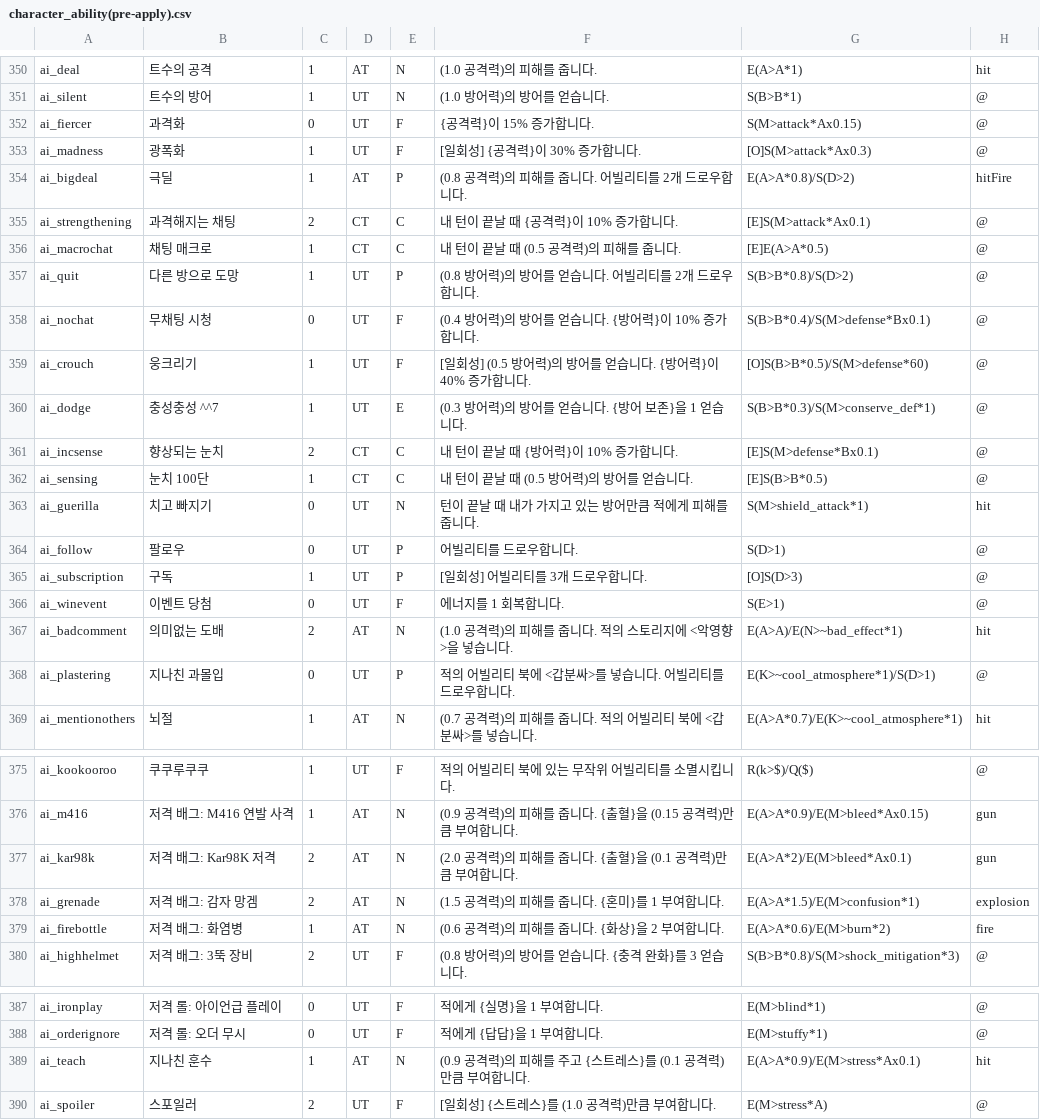
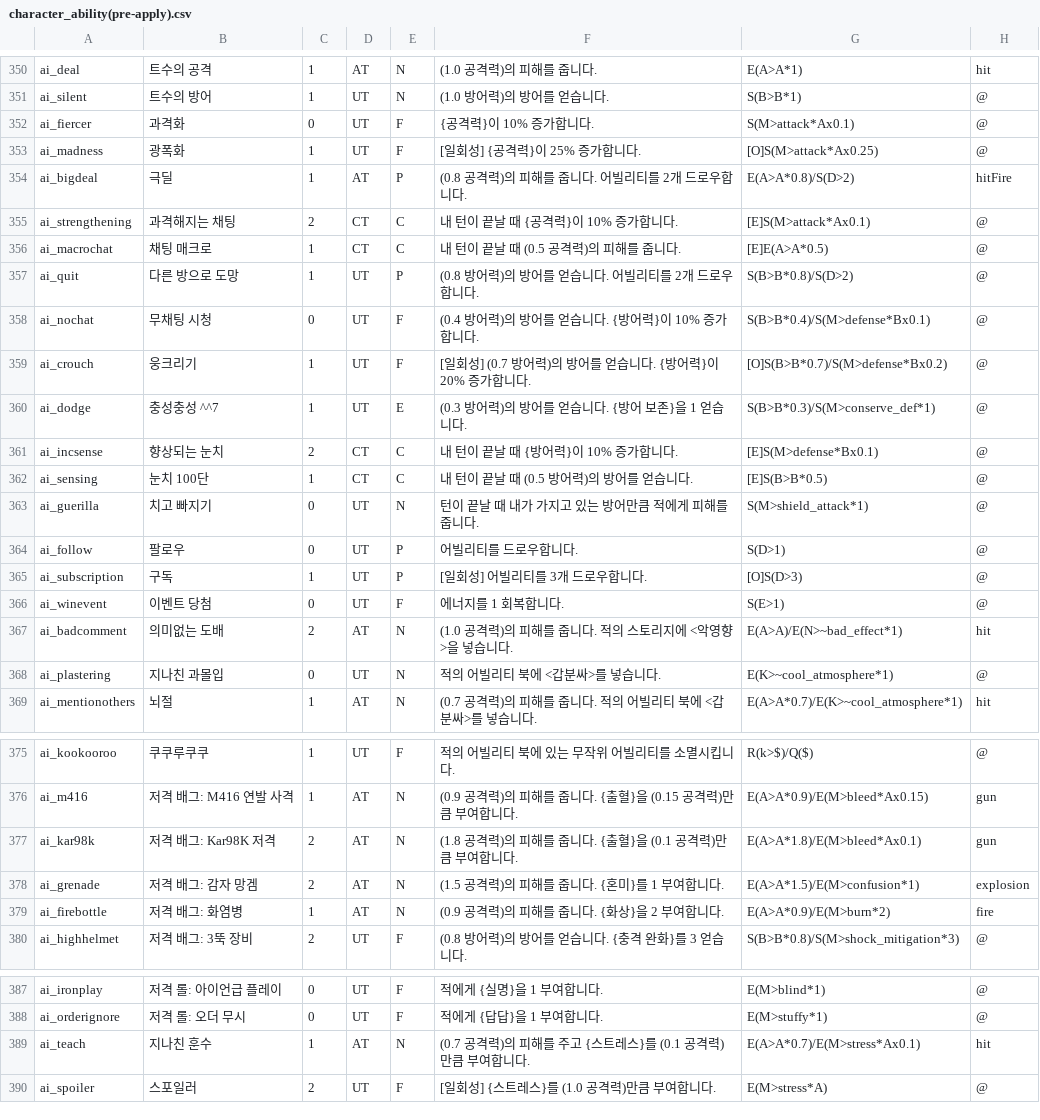
Before and after one commit to RMKroar/Streamers-Rise, a CSV file: character_ability(pre-apply).csv, drawn as a sheet; only a part is shown, gaps mark what is left out.

Commit message:
Update character_ability(pre-apply).csv

```diff
--- a/character_ability(pre-apply).csv
+++ b/character_ability(pre-apply).csv
@@ -351,4 +351,4 @@ ai_deal,트수의 공격,1,AT,N,(1.0 공격력)의 피해를 줍니다.,E(A>A*1)
 ai_silent,트수의 방어,1,UT,N,(1.0 방어력)의 방어를 얻습니다.,S(B>B*1),@
-ai_fiercer,과격화,0,UT,F,{공격력}이 15% 증가합니다.,S(M>attack*Ax0.15),@
-ai_madness,광폭화,1,UT,F,[일회성] {공격력}이 30% 증가합니다.,[O]S(M>attack*Ax0.3),@
+ai_fiercer,과격화,0,UT,F,{공격력}이 10% 증가합니다.,S(M>attack*Ax0.1),@
+ai_madness,광폭화,1,UT,F,[일회성] {공격력}이 25% 증가합니다.,[O]S(M>attack*Ax0.25),@
 ai_bigdeal,극딜,1,AT,P,(0.8 공격력)의 피해를 줍니다. 어빌리티를 2개 드로우합니다.,E(A>A*0.8)/S(D>2),hitFire
@@ -358,3 +358,3 @@ ai_quit,다른 방으로 도망,1,UT,P,(0.8 방어력)의 방어를 얻습니다
 ai_nochat,무채팅 시청,0,UT,F,(0.4 방어력)의 방어를 얻습니다. {방어력}이 10% 증가합니다.,S(B>B*0.4)/S(M>defense*Bx0.1),@
-ai_crouch,웅크리기,1,UT,F,[일회성] (0.5 방어력)의 방어를 얻습니다. {방어력}이 40% 증가합니다.,[O]S(B>B*0.5)/S(M>defense*60),@
+ai_crouch,웅크리기,1,UT,F,[일회성] (0.7 방어력)의 방어를 얻습니다. {방어력}이 20% 증가합니다.,[O]S(B>B*0.7)/S(M>defense*Bx0.2),@
 ai_dodge,충성충성 ^^7,1,UT,E,(0.3 방어력)의 방어를 얻습니다. {방어 보존}을 1 얻습니다.,S(B>B*0.3)/S(M>conserve_def*1),@
@@ -362,3 +362,3 @@ ai_incsense,향상되는 눈치,2,CT,C,내 턴이 끝날 때 {방어력}이 10%
 ai_sensing,눈치 100단,1,CT,C,내 턴이 끝날 때 (0.5 방어력)의 방어를 얻습니다.,[E]S(B>B*0.5),@
-ai_guerilla,치고 빠지기,0,UT,N,턴이 끝날 때 내가 가지고 있는 방어만큼 적에게 피해를 줍니다.,S(M>shield_attack*1),hit
+ai_guerilla,치고 빠지기,0,UT,N,턴이 끝날 때 내가 가지고 있는 방어만큼 적에게 피해를 줍니다.,S(M>shield_attack*1),@
 ai_follow,팔로우,0,UT,P,어빌리티를 드로우합니다.,S(D>1),@
@@ -367,3 +367,3 @@ ai_winevent,이벤트 당첨,0,UT,F,에너지를 1 회복합니다.,S(E>1),@
 ai_badcomment,의미없는 도배,2,AT,N,(1.0 공격력)의 피해를 줍니다. 적의 스토리지에 <악영향>을 넣습니다.,E(A>A)/E(N>~bad_effect*1),hit
-ai_plastering,지나친 과몰입,0,UT,P,적의 어빌리티 북에 <갑분싸>를 넣습니다. 어빌리티를 드로우합니다.,E(K>~cool_atmosphere*1)/S(D>1),@
+ai_plastering,지나친 과몰입,0,UT,N,적의 어빌리티 북에 <갑분싸>를 넣습니다.,E(K>~cool_atmosphere*1),@
 ai_mentionothers,뇌절,1,AT,N,(0.7 공격력)의 피해를 줍니다. 적의 어빌리티 북에 <갑분싸>를 넣습니다.,E(A>A*0.7)/E(K>~cool_atmosphere*1),hit
@@ -376,5 +376,5 @@ ai_kookooroo,쿠쿠루쿠쿠,1,UT,F,적의 어빌리티 북에 있는 무작위
 ai_m416,저격 배그: M416 연발 사격,1,AT,N,(0.9 공격력)의 피해를 줍니다. {출혈}을 (0.15 공격력)만큼 부여합니다.,E(A>A*0.9)/E(M>bleed*Ax0.15),gun
-ai_kar98k,저격 배그: Kar98K 저격,2,AT,N,(2.0 공격력)의 피해를 줍니다. {출혈}을 (0.1 공격력)만큼 부여합니다.,E(A>A*2)/E(M>bleed*Ax0.1),gun
+ai_kar98k,저격 배그: Kar98K 저격,2,AT,N,(1.8 공격력)의 피해를 줍니다. {출혈}을 (0.1 공격력)만큼 부여합니다.,E(A>A*1.8)/E(M>bleed*Ax0.1),gun
 ai_grenade,저격 배그: 감자 망겜,2,AT,N,(1.5 공격력)의 피해를 줍니다. {혼미}를 1 부여합니다.,E(A>A*1.5)/E(M>confusion*1),explosion
-ai_firebottle,저격 배그: 화염병,1,AT,N,(0.6 공격력)의 피해를 줍니다. {화상}을 2 부여합니다.,E(A>A*0.6)/E(M>burn*2),fire
+ai_firebottle,저격 배그: 화염병,1,AT,N,(0.9 공격력)의 피해를 줍니다. {화상}을 2 부여합니다.,E(A>A*0.9)/E(M>burn*2),fire
 ai_highhelmet,저격 배그: 3뚝 장비,2,UT,F,(0.8 방어력)의 방어를 얻습니다. {충격 완화}를 3 얻습니다.,S(B>B*0.8)/S(M>shock_mitigation*3),@
@@ -388,3 +388,3 @@ ai_ironplay,저격 롤: 아이언급 플레이,0,UT,F,적에게 {실명}을 1
 ai_orderignore,저격 롤: 오더 무시,0,UT,F,적에게 {답답}을 1 부여합니다.,E(M>stuffy*1),@
-ai_teach,지나친 훈수,1,AT,N,(0.9 공격력)의 피해를 주고 {스트레스}를 (0.1 공격력)만큼 부여합니다.,E(A>A*0.9)/E(M>stress*Ax0.1),hit
+ai_teach,지나친 훈수,1,AT,N,(0.7 공격력)의 피해를 주고 {스트레스}를 (0.1 공격력)만큼 부여합니다.,E(A>A*0.7)/E(M>stress*Ax0.1),hit
 ai_spoiler,스포일러,2,UT,F,[일회성] {스트레스}를 (1.0 공격력)만큼 부여합니다.,E(M>stress*A),@
```
